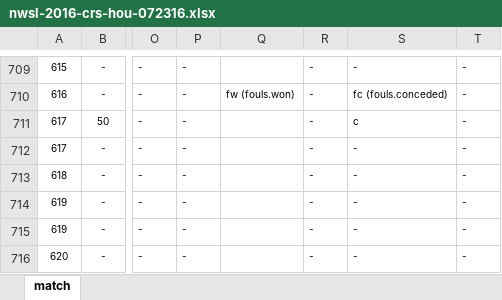
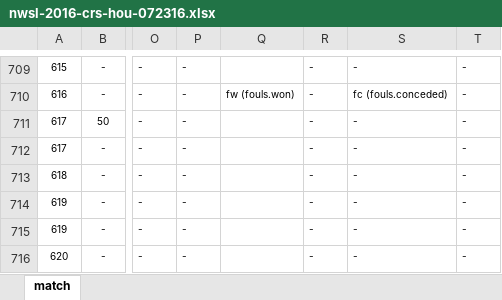
Before and after one commit to alfredomartinezjr/wosostats, an Excel workbook: source/excel/nwsl-2016/nwsl-2016-crs-hou-072316.xlsx, sheet match, drawn as a sheet; only a part is shown, gaps mark what is left out; values as stored, in another font and other column widths than the file's, no borders; the diff names each change by its address in the sheet, - before the commit and + after, or states it on an @@ line.

```diff
--- a/source/excel/nwsl-2016/nwsl-2016-crs-hou-072316.xlsx (sheet match)
+++ b/source/excel/nwsl-2016/nwsl-2016-crs-hou-072316.xlsx (sheet match)
-S711: c
+S711: -
```
Also changed, not shown: source/excel/nwsl-2016/nwsl-2016-crs-bos-061816.xlsx, source/excel/nwsl-2016/nwsl-2016-crs-fckc-073016.xlsx, 3 other files.
